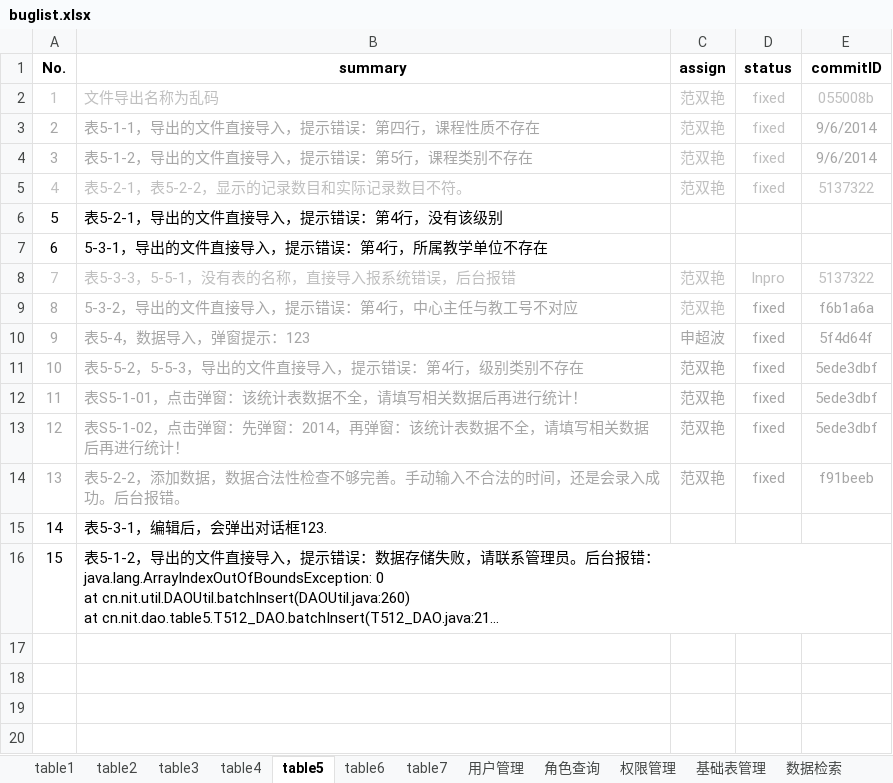
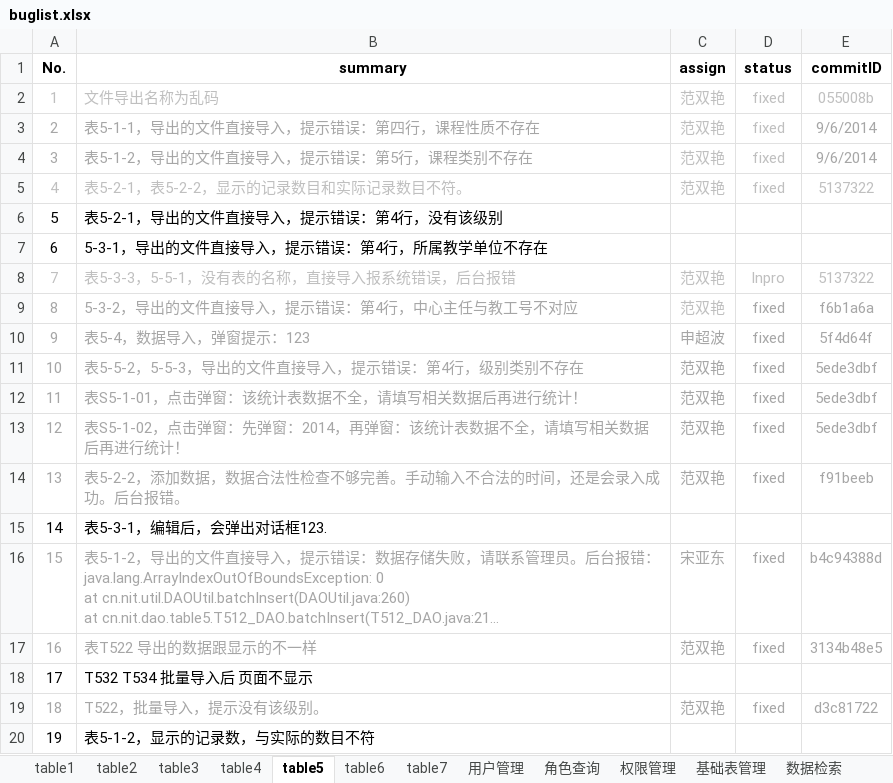
Before and after one commit to shengchaobo/TDMS, an Excel workbook: buglist.xlsx, sheet table5, drawn as a sheet; long unchanged cells end in …; values as stored, in another font and other column widths than the file's, no borders; the diff names each change by its address in the sheet, - before the commit and + after, or states it on an @@ line.

```diff
--- a/buglist.xlsx (sheet table5)
+++ b/buglist.xlsx (sheet table5)
-A16:B16 text colour: black
+A16:B16 text colour: #A6A6A6
-C16 (assign): (empty)
+C16 (assign): 宋亚东
-D16 (status): (empty)
+D16 (status): fixed
-E16 (commitID): (empty)
+E16 (commitID): b4c94388d
+row 17: 16 | 表T522 导出的数据跟显示的不一样 | 范双艳 | fixed | 3134b48e5
+row 18: 17 | T532 T534 批量导入后 页面不显示
+row 19: 18 | T522，批量导入，提示没有该级别。 | 范双艳 | fixed | d3c81722
+row 20: 19 | 表5-1-2，显示的记录数，与实际的数目不符
```
Also changed, not shown: sheet table1, sheet table6.
